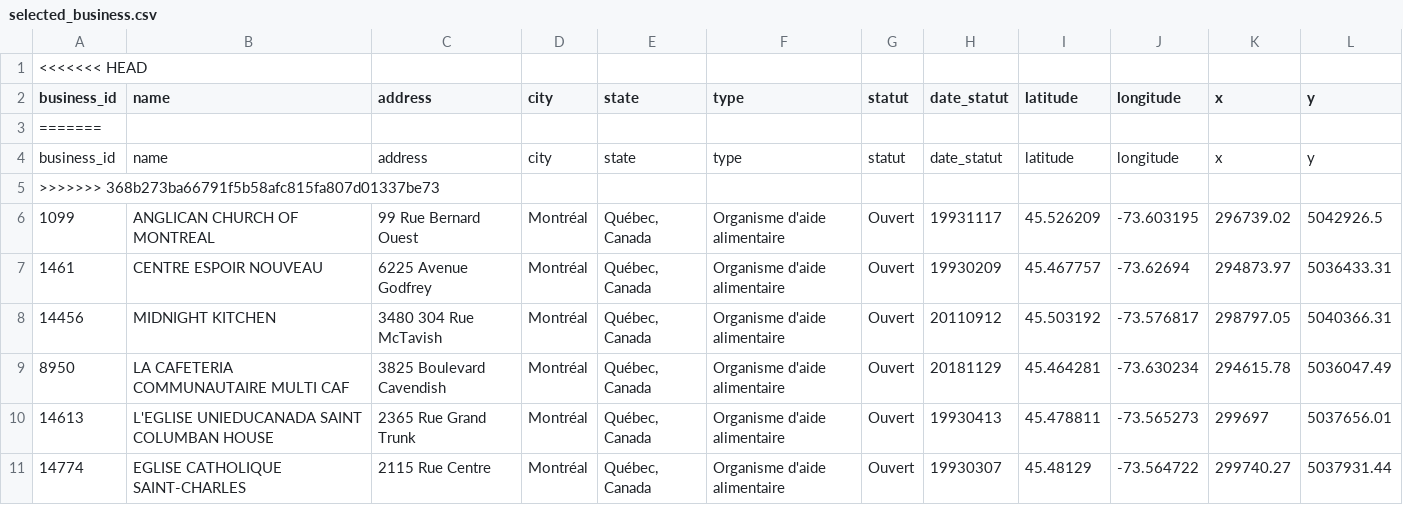
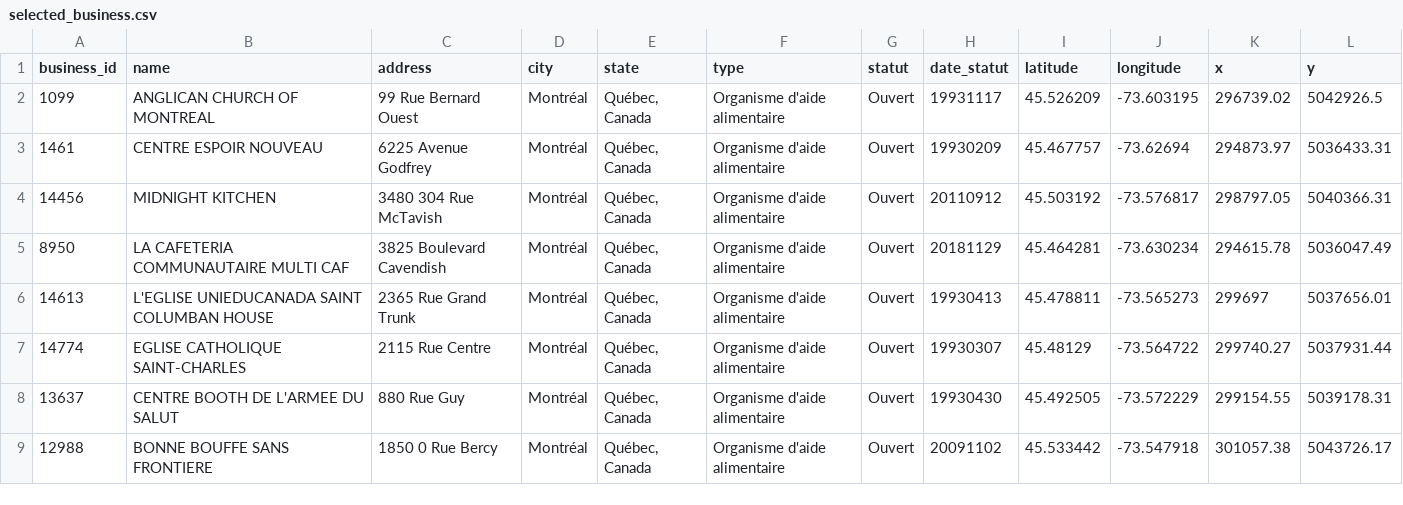
Before and after one commit to bbillyboy/mchacks, a CSV file: backend/selected_business.csv, drawn as a sheet; only a part is shown; the shorter side is filled out with more unchanged rows; the diff names each change by its address in the sheet, - before the commit and + after, or states it on an @@ line.

```diff
--- a/backend/selected_business.csv
+++ b/backend/selected_business.csv
-row 1: <<<<<<< HEAD
-row 3: =======
-row 4: business_id | name | address | city | state | type | statut | date_statut | latitude | longitude | x | y
-row 5: >>>>>>> 368b273ba66791f5b58afc815fa807d01337be73
```
Also changed, not shown: 2 other files.
